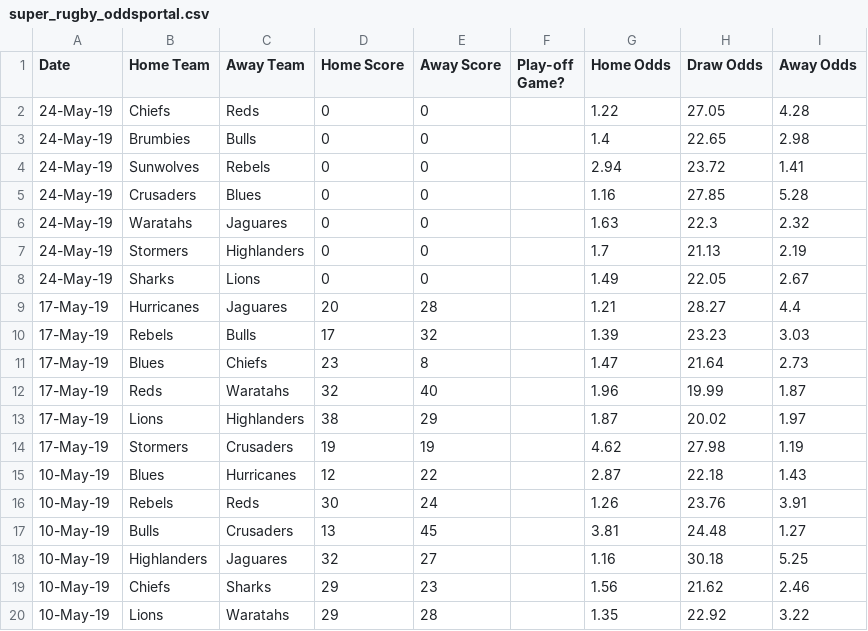
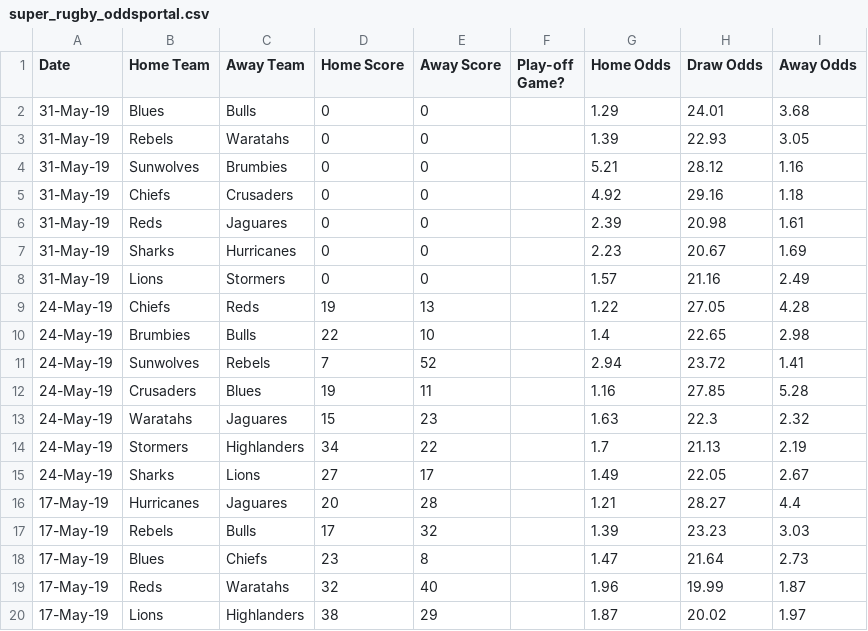
Before and after one commit to kieranbd/superrugby-predictor, a CSV file: super_rugby_oddsportal.csv, drawn as a sheet; only a part is shown; the shorter side is filled out with more unchanged rows.

Commit message:
Add files via upload
odds 31 may

```diff
--- a/super_rugby_oddsportal.csv
+++ b/super_rugby_oddsportal.csv
@@ -1,9 +1,16 @@
 Date,Home Team,Away Team,Home Score,Away Score,Play-off Game?,Home Odds,Draw Odds,Away Odds
-24-May-19,Chiefs,Reds,0,0,,1.22,27.05,4.28
-24-May-19,Brumbies,Bulls,0,0,,1.4,22.65,2.98
-24-May-19,Sunwolves,Rebels,0,0,,2.94,23.72,1.41
-24-May-19,Crusaders,Blues,0,0,,1.16,27.85,5.28
-24-May-19,Waratahs,Jaguares,0,0,,1.63,22.3,2.32
-24-May-19,Stormers,Highlanders,0,0,,1.7,21.13,2.19
-24-May-19,Sharks,Lions,0,0,,1.49,22.05,2.67
+31-May-19,Blues,Bulls,0,0,,1.29,24.01,3.68
+31-May-19,Rebels,Waratahs,0,0,,1.39,22.93,3.05
+31-May-19,Sunwolves,Brumbies,0,0,,5.21,28.12,1.16
+31-May-19,Chiefs,Crusaders,0,0,,4.92,29.16,1.18
+31-May-19,Reds,Jaguares,0,0,,2.39,20.98,1.61
+31-May-19,Sharks,Hurricanes,0,0,,2.23,20.67,1.69
+31-May-19,Lions,Stormers,0,0,,1.57,21.16,2.49
+24-May-19,Chiefs,Reds,19,13,,1.22,27.05,4.28
+24-May-19,Brumbies,Bulls,22,10,,1.4,22.65,2.98
+24-May-19,Sunwolves,Rebels,7,52,,2.94,23.72,1.41
+24-May-19,Crusaders,Blues,19,11,,1.16,27.85,5.28
+24-May-19,Waratahs,Jaguares,15,23,,1.63,22.3,2.32
+24-May-19,Stormers,Highlanders,34,22,,1.7,21.13,2.19
+24-May-19,Sharks,Lions,27,17,,1.49,22.05,2.67
 17-May-19,Hurricanes,Jaguares,20,28,,1.21,28.27,4.4
```
